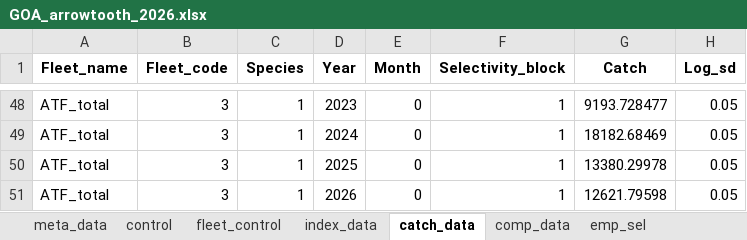
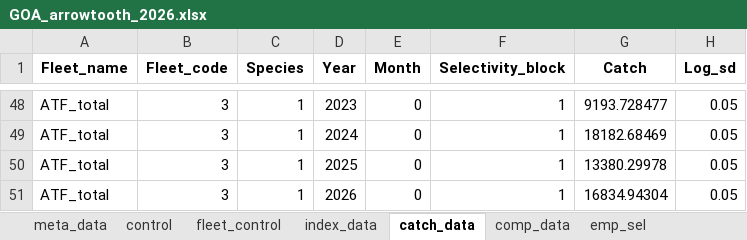
Before and after one commit to grantdadams/GOA-ATF-ESP, an Excel workbook: 2026/data/GOA_arrowtooth_2026.xlsx, sheet catch_data, drawn as a sheet; only a part is shown, gaps mark what is left out; values as stored, in another font and other column widths than the file's, no borders; the diff names each change by its address in the sheet, - before the commit and + after, or states it on an @@ line.

```diff
--- a/2026/data/GOA_arrowtooth_2026.xlsx (sheet catch_data)
+++ b/2026/data/GOA_arrowtooth_2026.xlsx (sheet catch_data)
-G51 (Catch): 12621.79598
+G51 (Catch): 16834.94304
```
Also changed, not shown: 12 other files.
